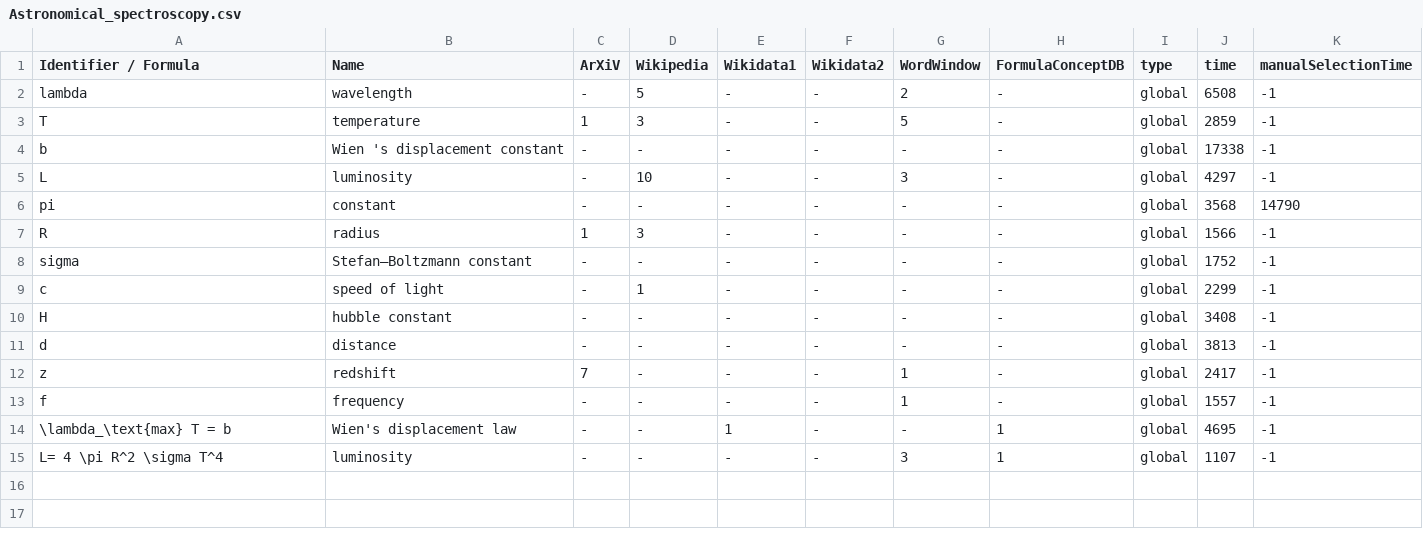
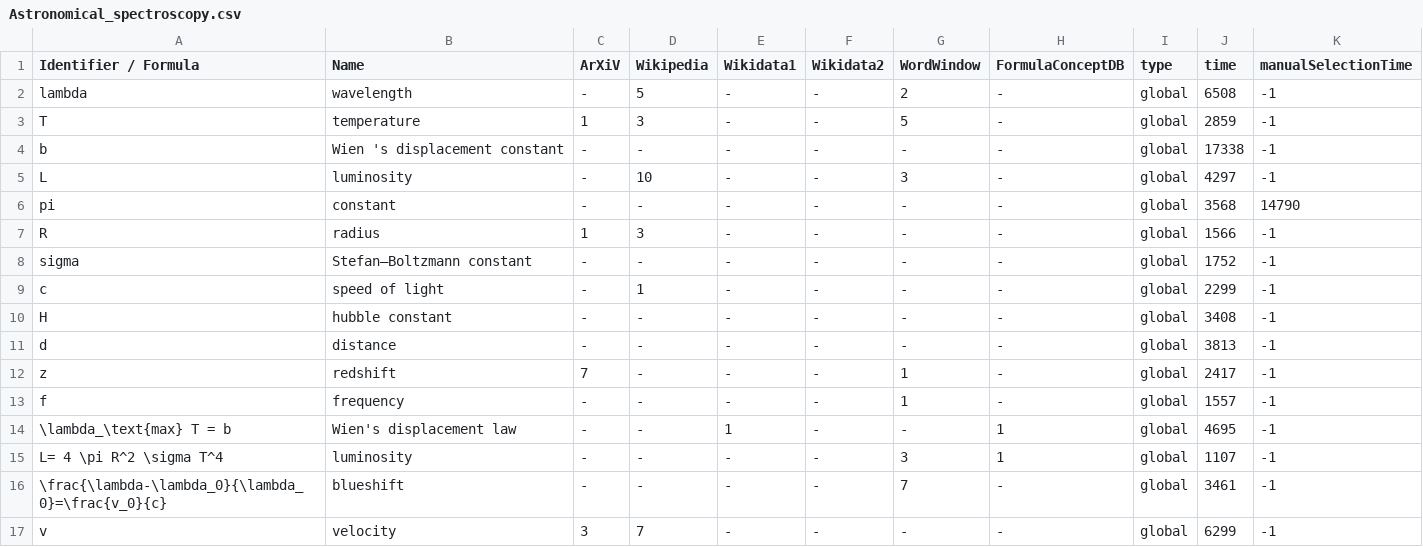
Before and after one commit to gipplab/dataAnnoMathTex, a CSV file: evaluation/Astronomical_spectroscopy.csv, drawn as a sheet; the diff names each change by its address in the sheet, - before the commit and + after, or states it on an @@ line.

Commit message:
updating file evaluation/Astronomical_spectroscopy.csv

```diff
--- a/evaluation/Astronomical_spectroscopy.csv
+++ b/evaluation/Astronomical_spectroscopy.csv
+row 16: \frac{\lambda-\lambda_0}{\lambda_0}=\frac{v_0}{c} | blueshift | - | - | - | - | 7 | - | global | 3461 | -1
+row 17: v | velocity | 3 | 7 | - | - | - | - | global | 6299 | -1
```
